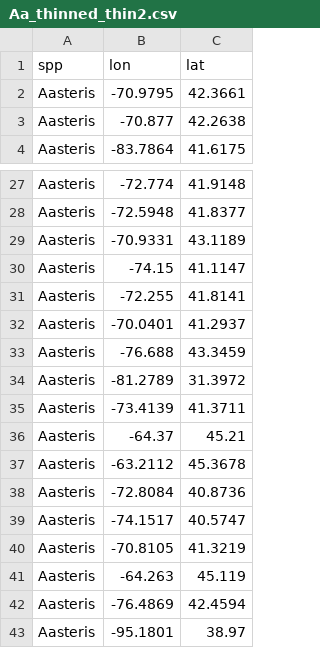
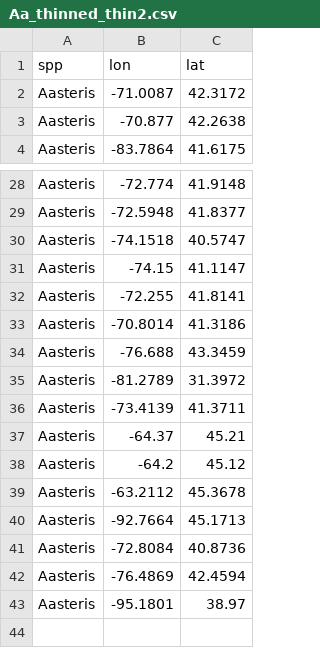
Before and after one commit to bcknr/Andrena_asteris_SDM, a CSV file: occ/Aa_thinned_full/Aa_thinned_thin2.csv, drawn as a sheet; only a part is shown, gaps mark what is left out; the diff covers the shown part only.

```diff
--- a/occ/Aa_thinned_full/Aa_thinned_thin2.csv
+++ b/occ/Aa_thinned_full/Aa_thinned_thin2.csv
@@ -1,3 +1,3 @@
 spp,lon,lat
-Aasteris,-70.9795,42.3661
+Aasteris,-71.0087,42.3172
 Aasteris,-70.877,42.2638
@@ -28,6 +29,6 @@ Aasteris,-72.774,41.9148
 Aasteris,-72.5948,41.8377
-Aasteris,-70.9331,43.1189
+Aasteris,-74.1518,40.5747
 Aasteris,-74.15,41.1147
 Aasteris,-72.255,41.8141
-Aasteris,-70.0401,41.2937
+Aasteris,-70.8014,41.3186
 Aasteris,-76.688,43.3459
@@ -36,7 +37,6 @@ Aasteris,-73.4139,41.3711
 Aasteris,-64.37,45.21
+Aasteris,-64.2,45.12
 Aasteris,-63.2112,45.3678
+Aasteris,-92.7664,45.1713
 Aasteris,-72.8084,40.8736
-Aasteris,-74.1517,40.5747
-Aasteris,-70.8105,41.3219
-Aasteris,-64.263,45.119
 Aasteris,-76.4869,42.4594
```
Also changed, not shown: 4 added rows and 3 removed rows elsewhere in this file, occ/Aa_thinned_full/Aa_thinned_thin1.csv, occ/Aa_thinned_full/Aa_thinned_thin3.csv, 18 other files.
